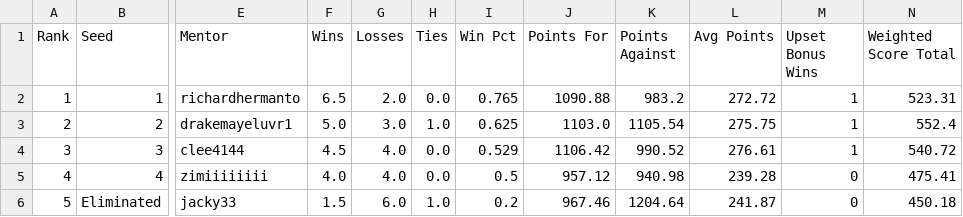
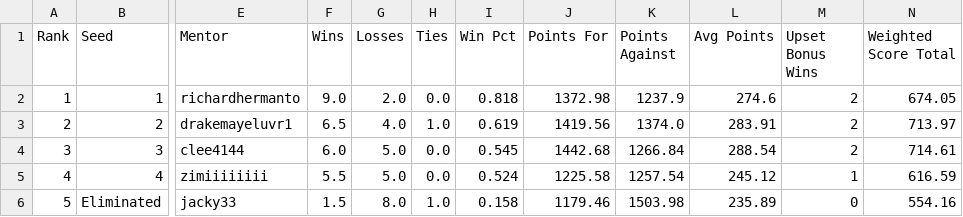
Before and after one commit to jjjacky3/mentor-league, a CSV file: docs/standings.csv, drawn as a sheet; only a part is shown, gaps mark what is left out; the diff names each change by its address in the sheet, - before the commit and + after, or states it on an @@ line.

```diff
--- a/docs/standings.csv
+++ b/docs/standings.csv
-F2 (Wins): 6.5
+F2 (Wins): 9.0
-I2 (Win Pct): 0.765
+I2 (Win Pct): 0.818
-J2 (Points For): 1090.88
+J2 (Points For): 1372.98
-K2 (Points Against): 983.2
+K2 (Points Against): 1237.9
-L2 (Avg Points): 272.72
+L2 (Avg Points): 274.6
-M2:M4 (Upset Bonus Wins): 1
+M2:M4 (Upset Bonus Wins): 2
-N2 (Weighted Score Total): 523.31
+N2 (Weighted Score Total): 674.05
-F3 (Wins): 5.0
+F3 (Wins): 6.5
-G3 (Losses): 3.0
+G3 (Losses): 4.0
-I3 (Win Pct): 0.625
+I3 (Win Pct): 0.619
-J3 (Points For): 1103.0
+J3 (Points For): 1419.56
-K3 (Points Against): 1105.54
+K3 (Points Against): 1374.0
-L3 (Avg Points): 275.75
+L3 (Avg Points): 283.91
-N3 (Weighted Score Total): 552.4
+N3 (Weighted Score Total): 713.97
-F4 (Wins): 4.5
+F4 (Wins): 6.0
-G4:G5 (Losses): 4.0
+G4:G5 (Losses): 5.0
-I4 (Win Pct): 0.529
+I4 (Win Pct): 0.545
-J4 (Points For): 1106.42
+J4 (Points For): 1442.68
-K4 (Points Against): 990.52
+K4 (Points Against): 1266.84
-L4 (Avg Points): 276.61
+L4 (Avg Points): 288.54
-N4 (Weighted Score Total): 540.72
+N4 (Weighted Score Total): 714.61
-F5 (Wins): 4.0
+F5 (Wins): 5.5
-I5 (Win Pct): 0.5
+I5 (Win Pct): 0.524
-J5 (Points For): 957.12
+J5 (Points For): 1225.58
-K5 (Points Against): 940.98
+K5 (Points Against): 1257.54
-L5 (Avg Points): 239.28
+L5 (Avg Points): 245.12
-M5 (Upset Bonus Wins): 0
+M5 (Upset Bonus Wins): 1
-N5 (Weighted Score Total): 475.41
+N5 (Weighted Score Total): 616.59
-G6 (Losses): 6.0
+G6 (Losses): 8.0
-I6 (Win Pct): 0.2
+I6 (Win Pct): 0.158
-J6 (Points For): 967.46
+J6 (Points For): 1179.46
-K6 (Points Against): 1204.64
+K6 (Points Against): 1503.98
-L6 (Avg Points): 241.87
+L6 (Avg Points): 235.89
-N6 (Weighted Score Total): 450.18
+N6 (Weighted Score Total): 554.16
```
Also changed, not shown: 6 other files.
